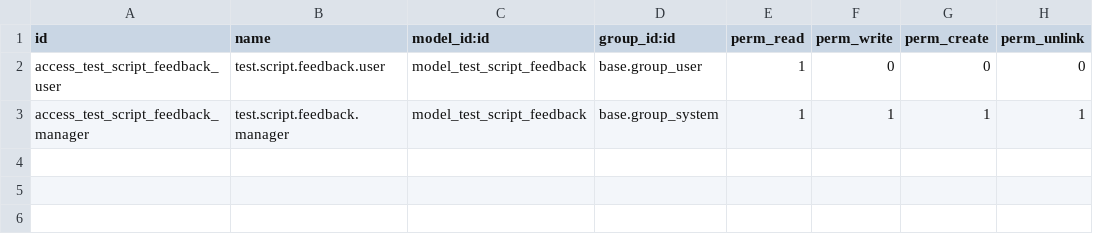
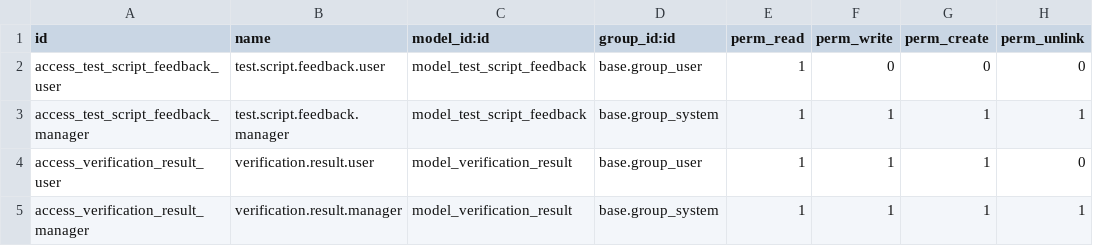
Before and after one commit to niyid/cbt_verification_system, a CSV file: security/ir.model.access.csv, drawn as a sheet.

```diff
--- a/security/ir.model.access.csv
+++ b/security/ir.model.access.csv
@@ -3 +3,3 @@ access_test_script_feedback_user,test.script.feedback.user,model_test_script_fee
 access_test_script_feedback_manager,test.script.feedback.manager,model_test_script_feedback,base.group_system,1,1,1,1
+access_verification_result_user,verification.result.user,model_verification_result,base.group_user,1,1,1,0
+access_verification_result_manager,verification.result.manager,model_verification_result,base.group_system,1,1,1,1
```
Also changed, not shown: 10 other files.
